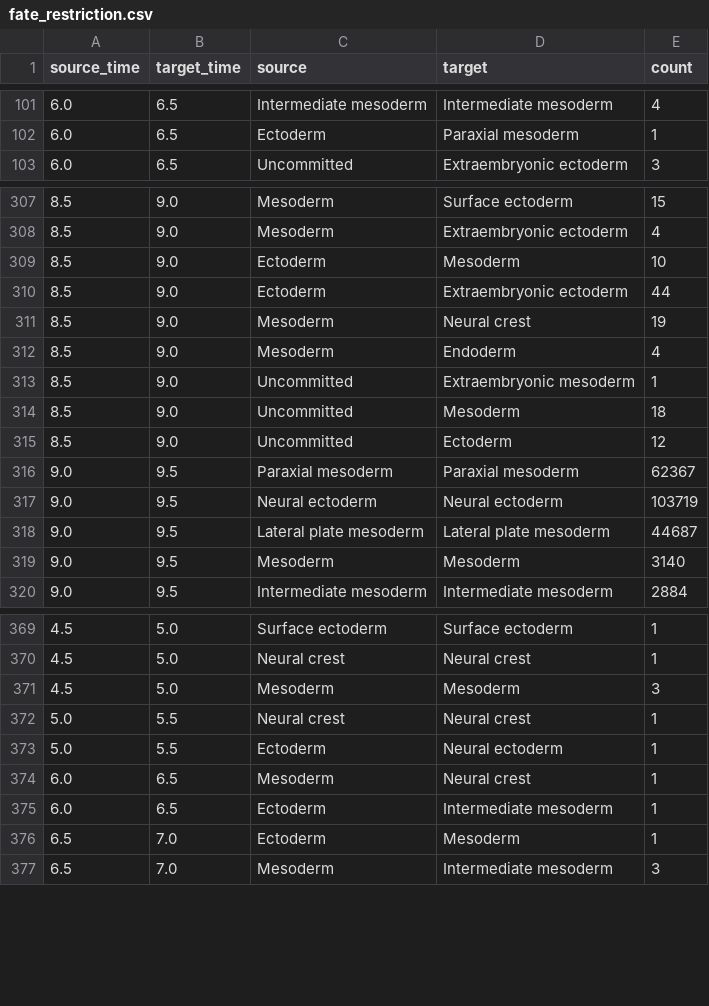
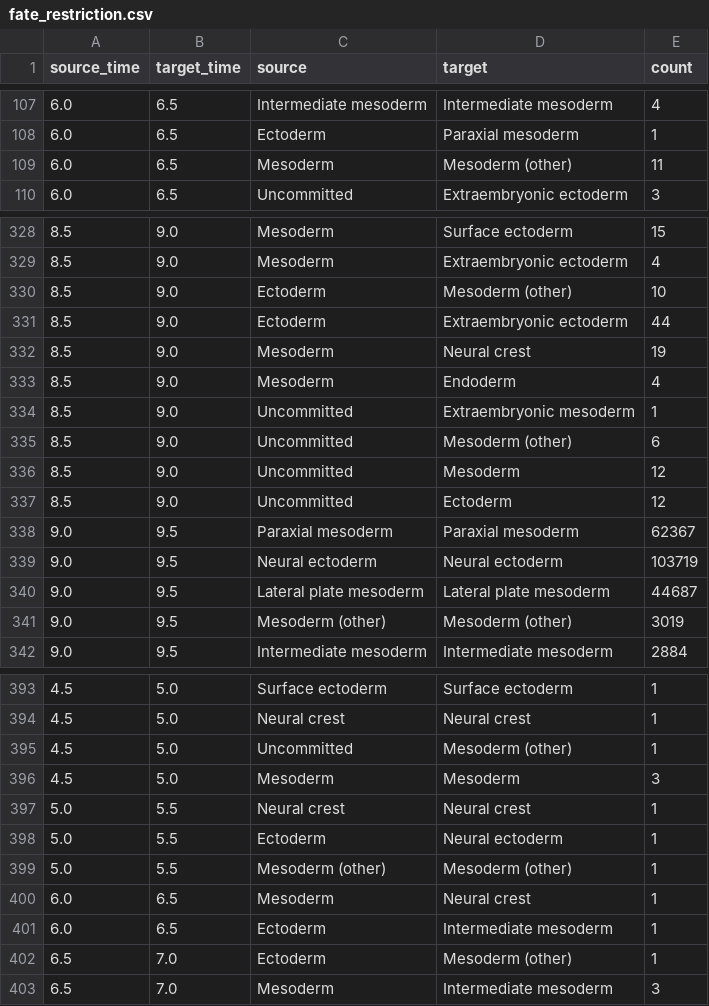
Before and after one commit to jweissmanlab/mela-website, a CSV file: data/fate_restriction.csv, drawn as a sheet; only a part is shown, gaps mark what is left out; the diff covers the shown part only.

```diff
--- a/data/fate_restriction.csv
+++ b/data/fate_restriction.csv
@@ -102,2 +108,3 @@ source_time,target_time,source,target,count
 6.0,6.5,Ectoderm,Paraxial mesoderm,1
+6.0,6.5,Mesoderm,Mesoderm (other),11
 6.0,6.5,Uncommitted,Extraembryonic ectoderm,3
@@ -308,3 +329,3 @@ source_time,target_time,source,target,count
 8.5,9.0,Mesoderm,Extraembryonic ectoderm,4
-8.5,9.0,Ectoderm,Mesoderm,10
+8.5,9.0,Ectoderm,Mesoderm (other),10
 8.5,9.0,Ectoderm,Extraembryonic ectoderm,44
@@ -313,3 +334,4 @@ source_time,target_time,source,target,count
 8.5,9.0,Uncommitted,Extraembryonic mesoderm,1
-8.5,9.0,Uncommitted,Mesoderm,18
+8.5,9.0,Uncommitted,Mesoderm (other),6
+8.5,9.0,Uncommitted,Mesoderm,12
 8.5,9.0,Uncommitted,Ectoderm,12
@@ -318,3 +340,3 @@ source_time,target_time,source,target,count
 9.0,9.5,Lateral plate mesoderm,Lateral plate mesoderm,44687
-9.0,9.5,Mesoderm,Mesoderm,3140
+9.0,9.5,Mesoderm (other),Mesoderm (other),3019
 9.0,9.5,Intermediate mesoderm,Intermediate mesoderm,2884
@@ -370,2 +394,3 @@ source_time,target_time,source,target,count
 4.5,5.0,Neural crest,Neural crest,1
+4.5,5.0,Uncommitted,Mesoderm (other),1
 4.5,5.0,Mesoderm,Mesoderm,3
@@ -373,5 +398,6 @@ source_time,target_time,source,target,count
 5.0,5.5,Ectoderm,Neural ectoderm,1
+5.0,5.5,Mesoderm (other),Mesoderm (other),1
 6.0,6.5,Mesoderm,Neural crest,1
 6.0,6.5,Ectoderm,Intermediate mesoderm,1
-6.5,7.0,Ectoderm,Mesoderm,1
+6.5,7.0,Ectoderm,Mesoderm (other),1
 6.5,7.0,Mesoderm,Intermediate mesoderm,3
```
Also changed, not shown: 23 added rows and 23 edited cells elsewhere in this file, data/cell_types.csv, data/type_fate_restriction.csv, 15 other files.
